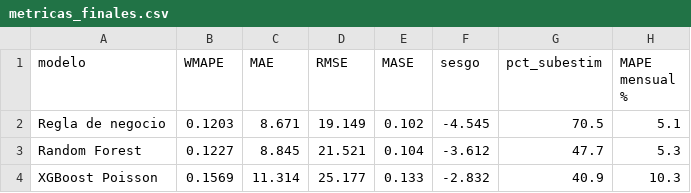
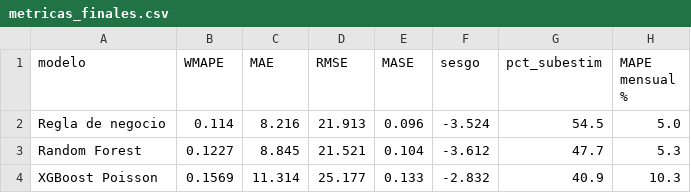
Before and after one commit to JimmyGuajan/capstone-devoluciones-udla, a CSV file: reports/metricas_finales.csv, drawn as a sheet.

```diff
--- a/reports/metricas_finales.csv
+++ b/reports/metricas_finales.csv
@@ -1,3 +1,3 @@
 modelo,WMAPE,MAE,RMSE,MASE,sesgo,pct_subestim,MAPE mensual %
-Regla de negocio,0.1203,8.671,19.149,0.102,-4.545,70.5,5.1
+Regla de negocio,0.114,8.216,21.913,0.096,-3.524,54.5,5.0
 Random Forest,0.1227,8.845,21.521,0.104,-3.612,47.7,5.3
```
Also changed, not shown: reports/cuadro_predicciones.csv, 5 other files.
